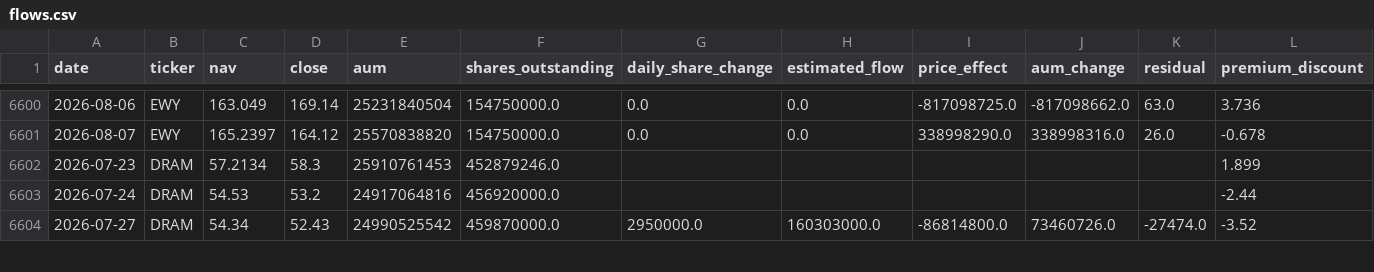
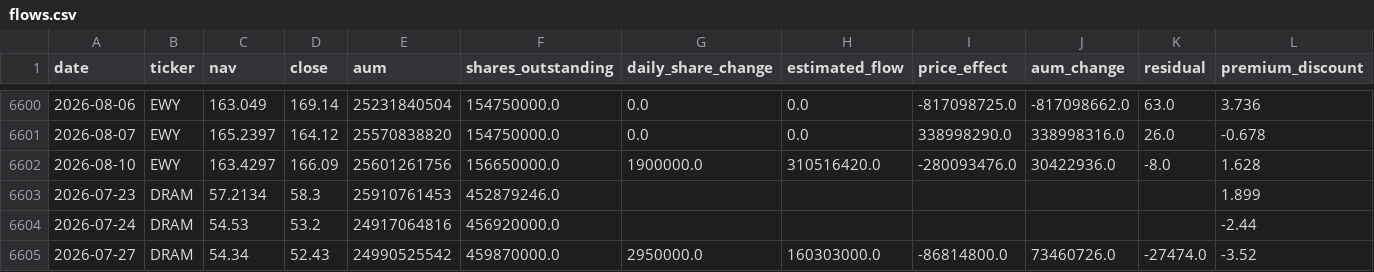
Before and after one commit to winner02-spec/ewy-dram-flow-dashboard-, a CSV file: data/flows.csv, drawn as a sheet; only a part is shown, gaps mark what is left out; rows hold the shown columns only; the diff names each change by its address in the sheet, - before the commit and + after, or states it on an @@ line.

Commit message:
data: 2026-08-11

```diff
--- a/data/flows.csv
+++ b/data/flows.csv
+row 6602: 2026-08-10 | EWY | 163.4297 | 166.09 | 25601261756 | 156650000.0 | 1900000.0 | 310516420.0 | -280093476.0 | 30422936.0 | -8.0 | 1.628
```
Also changed, not shown: 2 other files.
